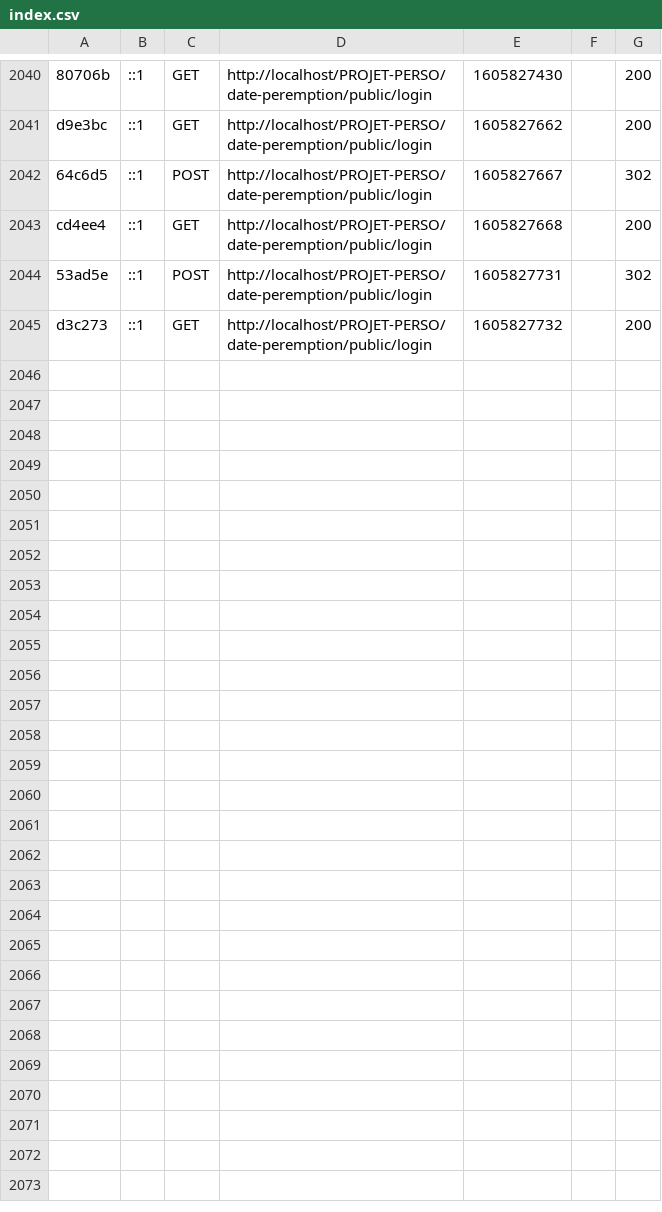
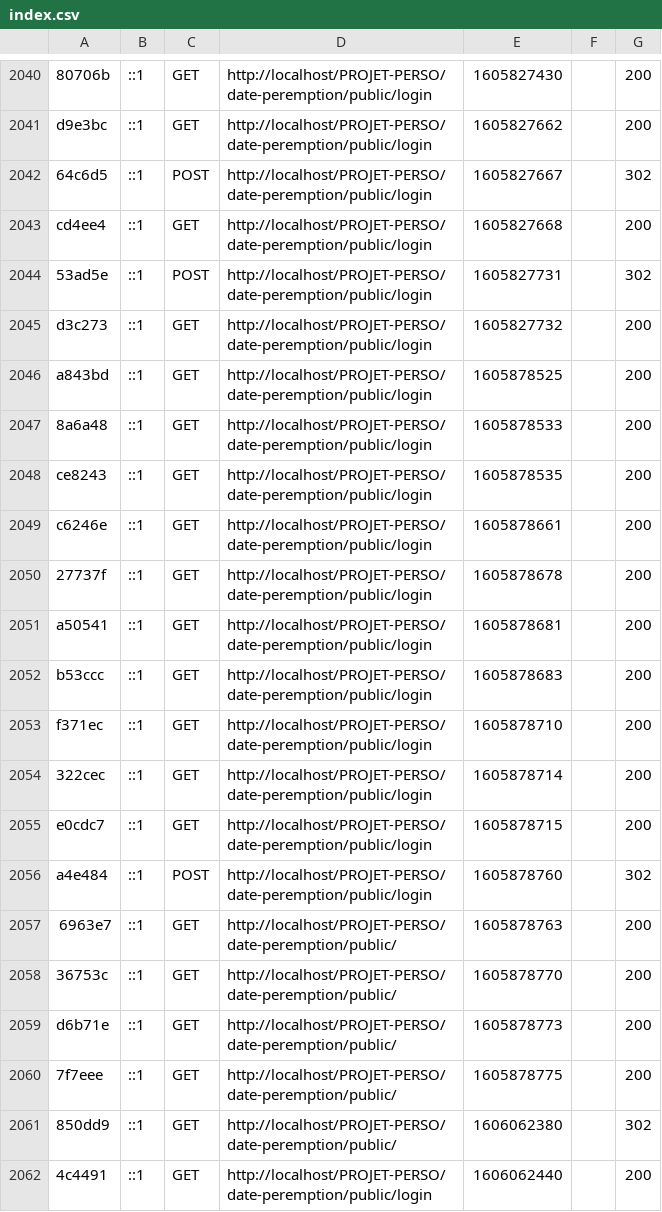
Before and after one commit to AlbanDugue/date-peremption, a CSV file: var/cache/dev/profiler/index.csv, drawn as a sheet; only a part is shown, gaps mark what is left out; the diff names each change by its address in the sheet, - before the commit and + after, or states it on an @@ line.

```diff
--- a/var/cache/dev/profiler/index.csv
+++ b/var/cache/dev/profiler/index.csv
+row 2046: a843bd | ::1 | GET | http://localhost/PROJET-PERSO/date-peremption/public/login | 1605878525 |  | 200
+row 2047: 8a6a48 | ::1 | GET | http://localhost/PROJET-PERSO/date-peremption/public/login | 1605878533 |  | 200
+row 2048: ce8243 | ::1 | GET | http://localhost/PROJET-PERSO/date-peremption/public/login | 1605878535 |  | 200
+row 2049: c6246e | ::1 | GET | http://localhost/PROJET-PERSO/date-peremption/public/login | 1605878661 |  | 200
+row 2050: 27737f | ::1 | GET | http://localhost/PROJET-PERSO/date-peremption/public/login | 1605878678 |  | 200
+row 2051: a50541 | ::1 | GET | http://localhost/PROJET-PERSO/date-peremption/public/login | 1605878681 |  | 200
+row 2052: b53ccc | ::1 | GET | http://localhost/PROJET-PERSO/date-peremption/public/login | 1605878683 |  | 200
+row 2053: f371ec | ::1 | GET | http://localhost/PROJET-PERSO/date-peremption/public/login | 1605878710 |  | 200
+row 2054: 322cec | ::1 | GET | http://localhost/PROJET-PERSO/date-peremption/public/login | 1605878714 |  | 200
+row 2055: e0cdc7 | ::1 | GET | http://localhost/PROJET-PERSO/date-peremption/public/login | 1605878715 |  | 200
+row 2056: a4e484 | ::1 | POST | http://localhost/PROJET-PERSO/date-peremption/public/login | 1605878760 |  | 302
+row 2057: 6963e7 | ::1 | GET | http://localhost/PROJET-PERSO/date-peremption/public/ | 1605878763 |  | 200
+row 2058: 36753c | ::1 | GET | http://localhost/PROJET-PERSO/date-peremption/public/ | 1605878770 |  | 200
+row 2059: d6b71e | ::1 | GET | http://localhost/PROJET-PERSO/date-peremption/public/ | 1605878773 |  | 200
+row 2060: 7f7eee | ::1 | GET | http://localhost/PROJET-PERSO/date-peremption/public/ | 1605878775 |  | 200
+row 2061: 850dd9 | ::1 | GET | http://localhost/PROJET-PERSO/date-peremption/public/ | 1606062380 |  | 302
+row 2062: 4c4491 | ::1 | GET | http://localhost/PROJET-PERSO/date-peremption/public/login | 1606062440 |  | 200
```
Also changed, not shown: 3 other files.
